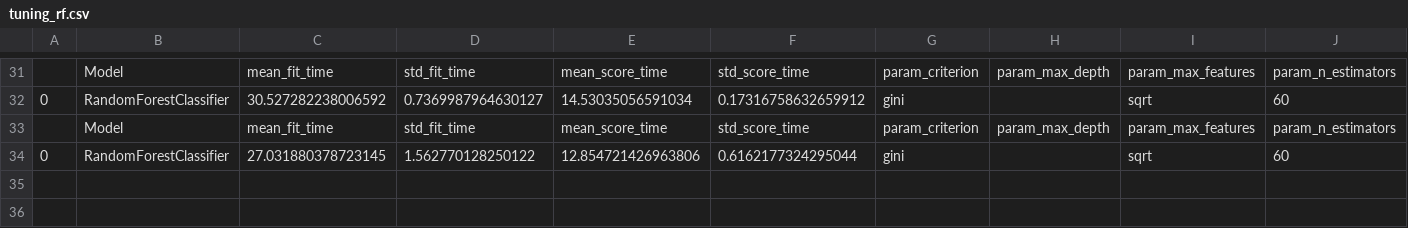
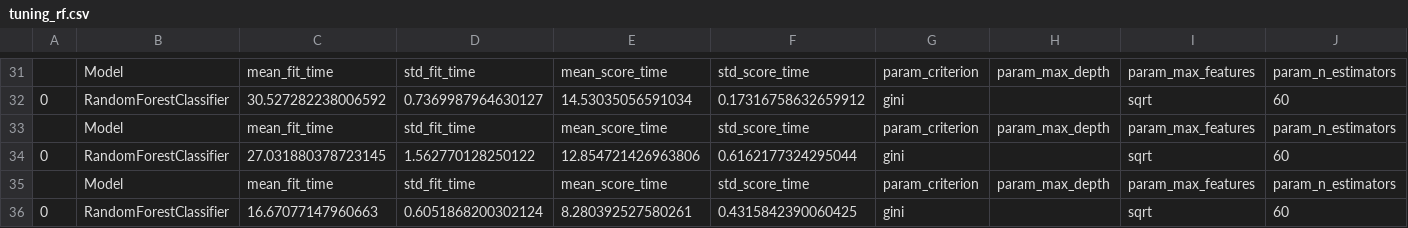
Before and after one commit to andreweymard/Machine-learning-privacy-preservation, a CSV file: tuning_rf.csv, drawn as a sheet; only a part is shown, gaps mark what is left out; rows hold the shown columns only; the diff names each change by its address in the sheet, - before the commit and + after, or states it on an @@ line.

```diff
--- a/tuning_rf.csv
+++ b/tuning_rf.csv
+row 35:  | Model | mean_fit_time | std_fit_time | mean_score_time | std_score_time | param_criterion | param_max_depth | param_max_features | param_n_estimators
+row 36: 0 | RandomForestClassifier | 16.67077147960663 | 0.6051868200302124 | 8.280392527580261 | 0.4315842390060425 | gini |  | sqrt | 60
```
Also changed, not shown: 1 other file.
